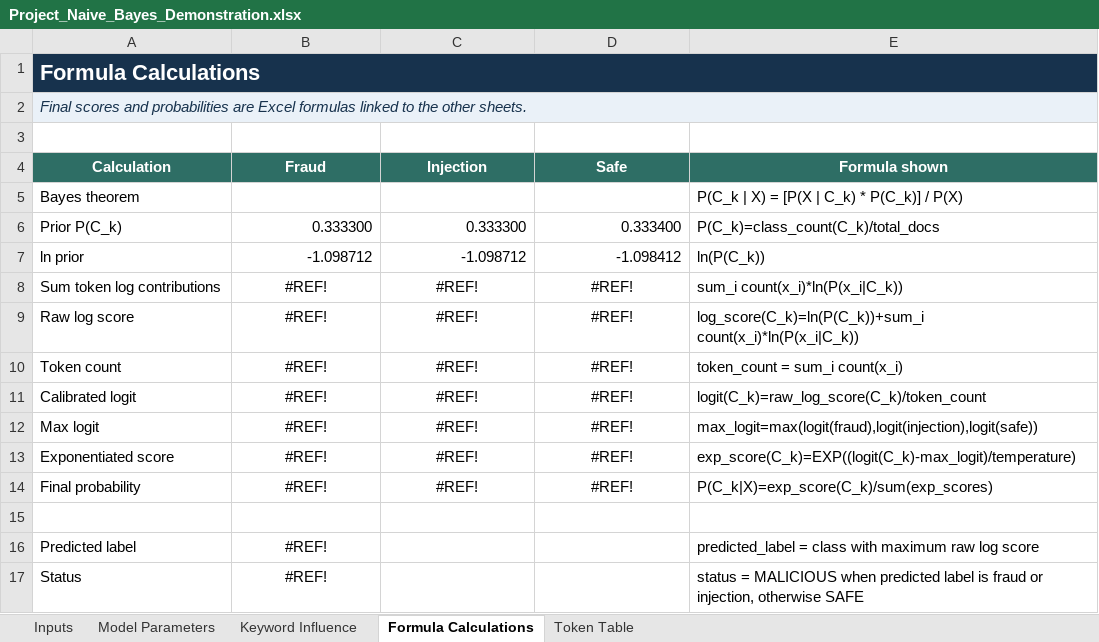
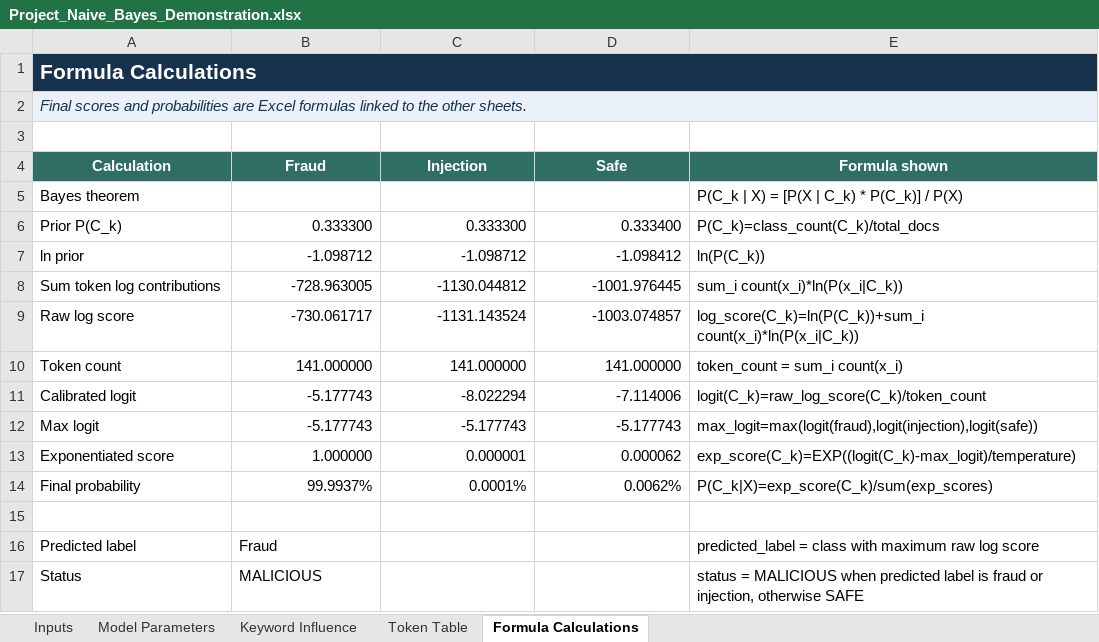
Before and after one commit to lejxz/IntSys-Finals-Project, an Excel workbook: Project_Naive_Bayes_Demonstration.xlsx, sheet Formula Calculations, drawn as a sheet; values as stored, in another font and other column widths than the file's, no borders; the diff names each change by its address in the sheet, - before the commit and + after, or states it on an @@ line.

```diff
--- a/Project_Naive_Bayes_Demonstration.xlsx (sheet Formula Calculations)
+++ b/Project_Naive_Bayes_Demonstration.xlsx (sheet Formula Calculations)
@@ sheet tab order changed: Inputs | Model Parameters | Keyword Influence | Token Table | Formula Calculations @@
@@ A1 text size: smaller @@
-B8 (Fraud): #REF!
+B8 (Fraud): -728.963005
-B8:D14 alignment: center
+B8:D14 alignment: right
-C8 (Injection): #REF!
+C8 (Injection): -1130.044812
-D8 (Safe): #REF!
+D8 (Safe): -1001.976445
-B9 (Fraud): #REF!
+B9 (Fraud): -730.061717
-C9 (Injection): #REF!
+C9 (Injection): -1131.143524
-D9 (Safe): #REF!
+D9 (Safe): -1003.074857
-B10 (Fraud): #REF!
+B10 (Fraud): 141.000000
-C10 (Injection): #REF!
+C10 (Injection): 141.000000
-D10 (Safe): #REF!
+D10 (Safe): 141.000000
-B11:B12 (Fraud): #REF!
+B11:B12 (Fraud): -5.177743
-C11 (Injection): #REF!
+C11 (Injection): -8.022294
-D11 (Safe): #REF!
+D11 (Safe): -7.114006
-C12 (Injection): #REF!
+C12 (Injection): -5.177743
-D12 (Safe): #REF!
+D12 (Safe): -5.177743
-B13 (Fraud): #REF!
+B13 (Fraud): 1.000000
-C13 (Injection): #REF!
+C13 (Injection): 0.000001
-D13 (Safe): #REF!
+D13 (Safe): 0.000062
-B14 (Fraud): #REF!
+B14 (Fraud): 99.9937%
-C14 (Injection): #REF!
+C14 (Injection): 0.0001%
-D14 (Safe): #REF!
+D14 (Safe): 0.0062%
-B16 (Fraud): #REF!
+B16 (Fraud): Fraud
-B16:B17 alignment: center
+B16:B17 alignment: left
-B17 (Fraud): #REF!
+B17 (Fraud): MALICIOUS
```
Also changed, not shown: sheet Keyword Influence, sheet Inputs, sheet Token Table, sheet Model Parameters, formulas that keep their value.
